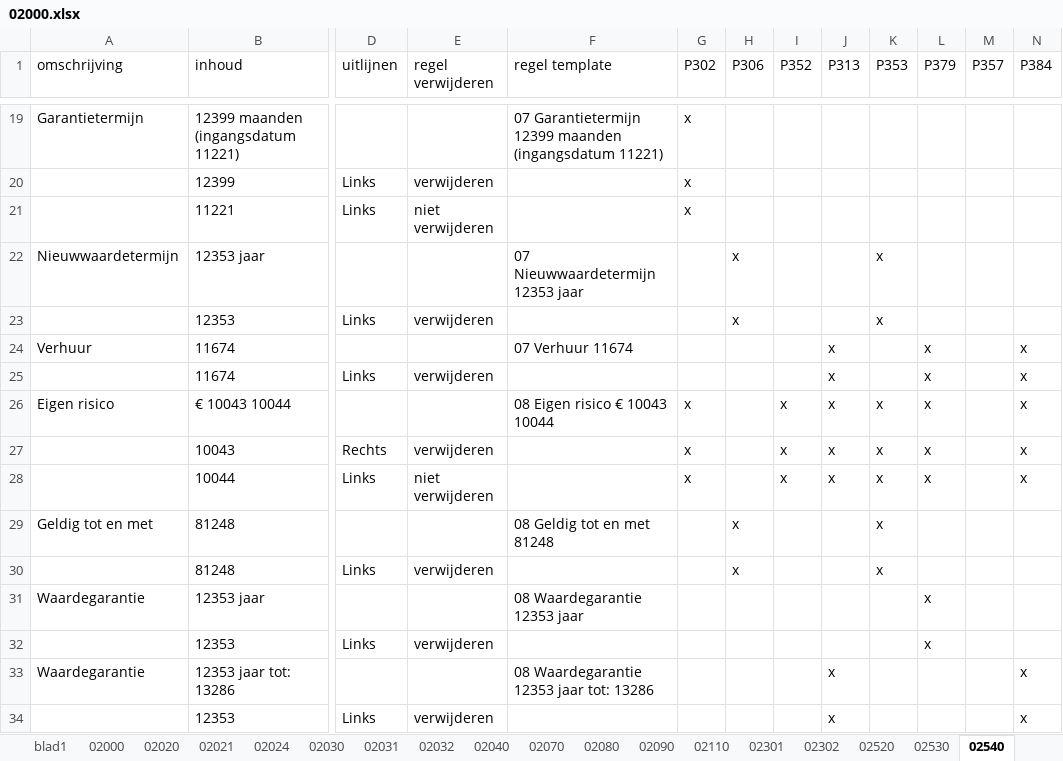
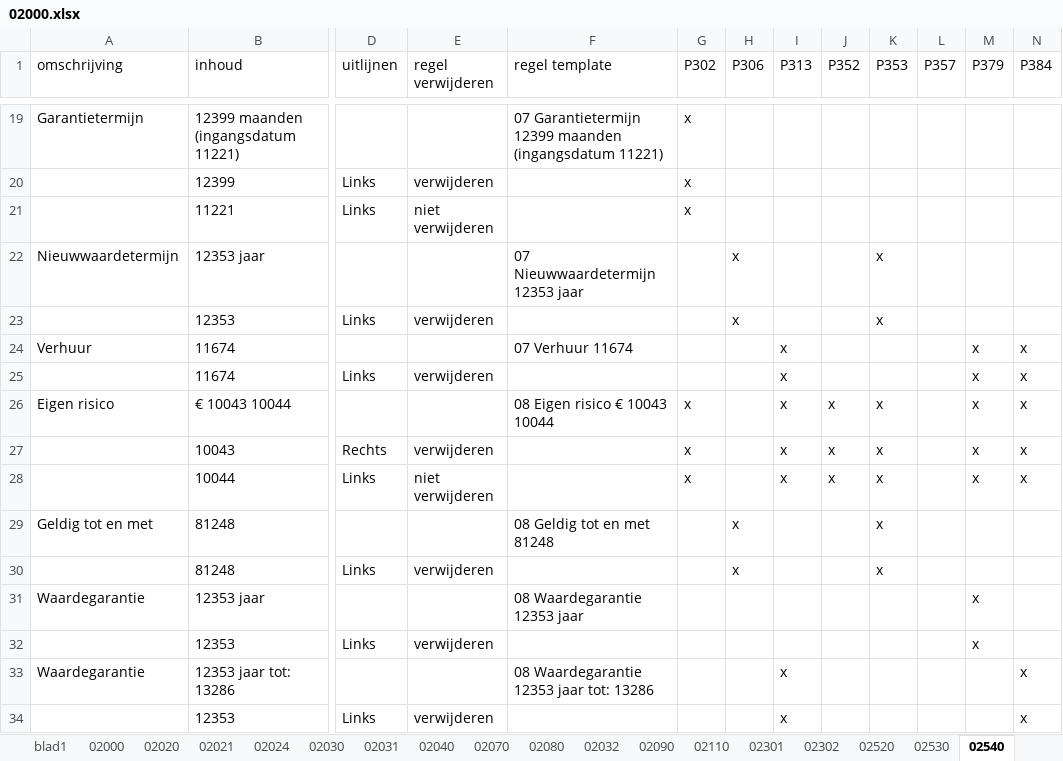
Before and after one commit to JelteDirks/bodyblock-conversion, an Excel workbook: formulieren/02000.xlsx, sheet 02540, drawn as a sheet; only a part is shown, gaps mark what is left out; values as stored, in another font and other column widths than the file's, no borders; the diff covers the shown part only; the diff names each change by its address in the sheet, - before the commit and + after, or states it on an @@ line.

```diff
--- a/formulieren/02000.xlsx (sheet 02540)
+++ b/formulieren/02000.xlsx (sheet 02540)
@@ sheet tab order changed: blad1 | 02000 | 02020 | 02021 | 02024 | 02030 | 02031 | 02040 | 02070 | 02080 | 02032 | 02090 | 02110 | 02301 | 02302 | 02520 | 02530 | 02540 @@
-I1: P352
+I1: P313
-J1: P313
+J1: P352
-L1: P379
+L1: P357
-M1: P357
+M1: P379
-I24:I25 (P313): (empty)
+I24:I25 (P313): x
-J24:J25 (P352): x
+J24:J25 (P352): (empty)
-L24:L28 (P357): x
+L24:L28 (P357): (empty)
-M24:M28 (P379): (empty)
+M24:M28 (P379): x
-L31:L32 (P357): x
+L31:L32 (P357): (empty)
-M31:M32 (P379): (empty)
+M31:M32 (P379): x
-I33:I34 (P313): (empty)
+I33:I34 (P313): x
-J33:J34 (P352): x
+J33:J34 (P352): (empty)
```
Also changed, not shown: 40 edited cells elsewhere in this sheet, sheet 02020, sheet 02030, sheet 02110, sheet 02530, sheet 02000, sheet 02090, 3 more sheets, formulieren/01000.xlsx, formulieren/03000.xlsx, 7 other files.
